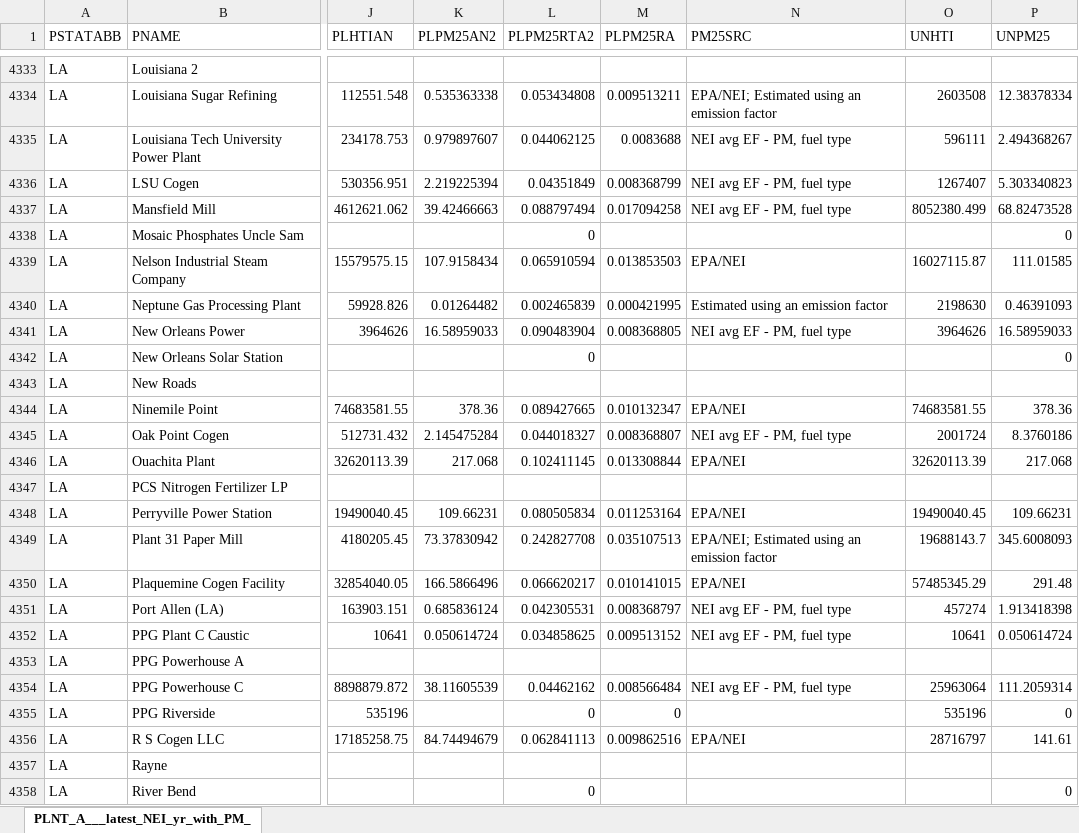
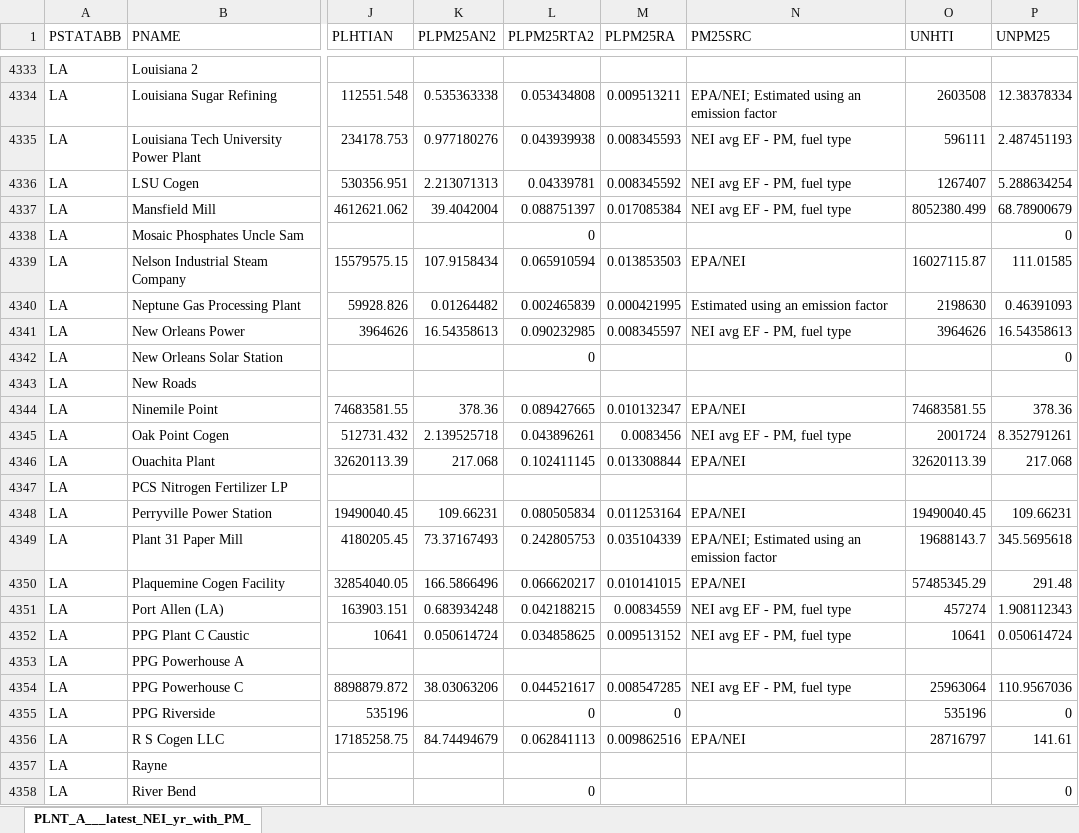
Before and after one commit to USEPA/egrid, an Excel workbook: data/2b_pm_nh3_voc/static_tables/qa/2022/eGRID2022_pmemissions_plant.xlsx, sheet PLNT_A___latest_NEI_yr_with_PM_, drawn as a sheet; only a part is shown, gaps mark what is left out; values as stored, in another font and other column widths than the file's, no borders; the diff covers the shown part only; the diff names each change by its address in the sheet, - before the commit and + after, or states it on an @@ line.

Commit message:
Updating QA static tables for 2021 and 2022

```diff
--- a/data/2b_pm_nh3_voc/static_tables/qa/2022/eGRID2022_pmemissions_plant.xlsx (sheet PLNT_A___latest_NEI_yr_with_PM_)
+++ b/data/2b_pm_nh3_voc/static_tables/qa/2022/eGRID2022_pmemissions_plant.xlsx (sheet PLNT_A___latest_NEI_yr_with_PM_)
-K4335 (PLPM25AN2): 0.979897607
+K4335 (PLPM25AN2): 0.977180276
-L4335 (PLPM25RTA2): 0.044062125
+L4335 (PLPM25RTA2): 0.043939938
-M4335 (PLPM25RA): 0.0083688
+M4335 (PLPM25RA): 0.008345593
-P4335 (UNPM25): 2.494368267
+P4335 (UNPM25): 2.487451193
-K4336 (PLPM25AN2): 2.219225394
+K4336 (PLPM25AN2): 2.213071313
-L4336 (PLPM25RTA2): 0.04351849
+L4336 (PLPM25RTA2): 0.04339781
-M4336 (PLPM25RA): 0.008368799
+M4336 (PLPM25RA): 0.008345592
-P4336 (UNPM25): 5.303340823
+P4336 (UNPM25): 5.288634254
-K4337 (PLPM25AN2): 39.42466663
+K4337 (PLPM25AN2): 39.4042004
-L4337 (PLPM25RTA2): 0.088797494
+L4337 (PLPM25RTA2): 0.088751397
-M4337 (PLPM25RA): 0.017094258
+M4337 (PLPM25RA): 0.017085384
-P4337 (UNPM25): 68.82473528
+P4337 (UNPM25): 68.78900679
-K4341 (PLPM25AN2): 16.58959033
+K4341 (PLPM25AN2): 16.54358613
-L4341 (PLPM25RTA2): 0.090483904
+L4341 (PLPM25RTA2): 0.090232985
-M4341 (PLPM25RA): 0.008368805
+M4341 (PLPM25RA): 0.008345597
-P4341 (UNPM25): 16.58959033
+P4341 (UNPM25): 16.54358613
-K4345 (PLPM25AN2): 2.145475284
+K4345 (PLPM25AN2): 2.139525718
-L4345 (PLPM25RTA2): 0.044018327
+L4345 (PLPM25RTA2): 0.043896261
-M4345 (PLPM25RA): 0.008368807
+M4345 (PLPM25RA): 0.0083456
-P4345 (UNPM25): 8.3760186
+P4345 (UNPM25): 8.352791261
-K4349 (PLPM25AN2): 73.37830942
+K4349 (PLPM25AN2): 73.37167493
-L4349 (PLPM25RTA2): 0.242827708
+L4349 (PLPM25RTA2): 0.242805753
-M4349 (PLPM25RA): 0.035107513
+M4349 (PLPM25RA): 0.035104339
-P4349 (UNPM25): 345.6008093
+P4349 (UNPM25): 345.5695618
-K4351 (PLPM25AN2): 0.685836124
+K4351 (PLPM25AN2): 0.683934248
-L4351 (PLPM25RTA2): 0.042305531
+L4351 (PLPM25RTA2): 0.042188215
-M4351 (PLPM25RA): 0.008368797
+M4351 (PLPM25RA): 0.00834559
-P4351 (UNPM25): 1.913418398
+P4351 (UNPM25): 1.908112343
-K4354 (PLPM25AN2): 38.11605539
+K4354 (PLPM25AN2): 38.03063206
-L4354 (PLPM25RTA2): 0.04462162
+L4354 (PLPM25RTA2): 0.044521617
-M4354 (PLPM25RA): 0.008566484
+M4354 (PLPM25RA): 0.008547285
-P4354 (UNPM25): 111.2059314
+P4354 (UNPM25): 110.9567036
```
Also changed, not shown: 1 added row, 1 removed row, 63 moved rows and 1514 edited cells elsewhere in this sheet, data/2b_pm_nh3_voc/static_tables/qa/2022/eGRID2022_pmemissions_state.xlsx, data/2b_pm_nh3_voc/static_tables/qa/2022/eGRID2022_pmemissions_subregion.xlsx, 5 other files.
